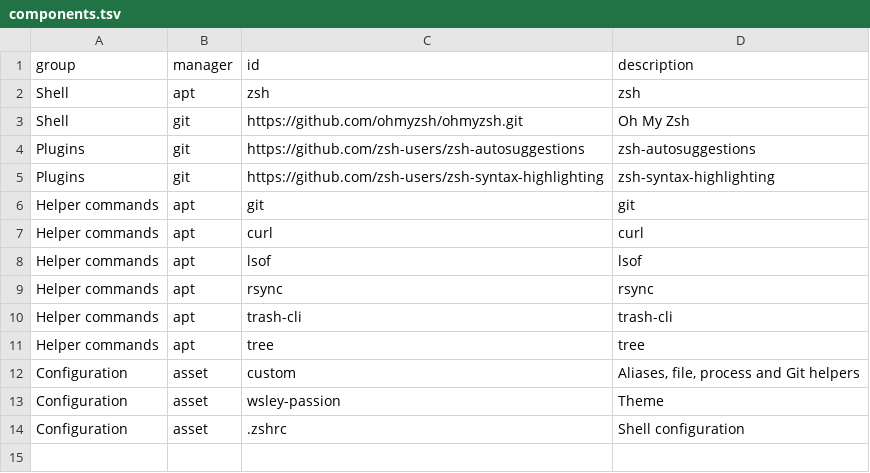
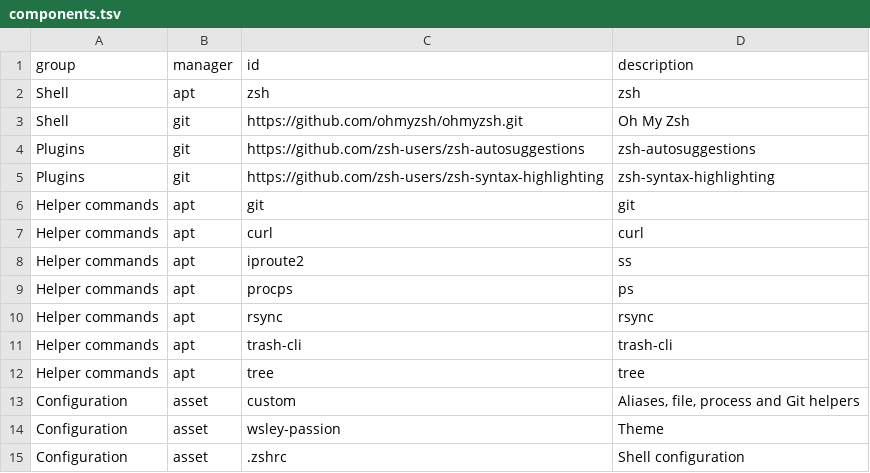
Before and after one commit to oryth-ai/wsley, a TSV file: wsley/modules/02-terminal/zsh/components.tsv, drawn as a sheet.

Commit message:
fix(zsh): 完善进程与端口查询及权限处理
1. 要求显式指定 PID 和端口并校验范围，统一按 root 身份或 sudo 执行查询
2. 使用 ps 展示进程摘要并列出 /proc 条目，使用 ss 查询本地 TCP/UDP 套接字并提示空结果和缺失进程信息
3. 将查询工具依赖从 lsof 调整为 iproute2 和 procps

```diff
--- a/wsley/modules/02-terminal/zsh/components.tsv
+++ b/wsley/modules/02-terminal/zsh/components.tsv
@@ -7,3 +7,4 @@ Helper commands	apt	git	git
 Helper commands	apt	curl	curl
-Helper commands	apt	lsof	lsof
+Helper commands	apt	iproute2	ss
+Helper commands	apt	procps	ps
 Helper commands	apt	rsync	rsync
```
Also changed, not shown: 1 other file.
